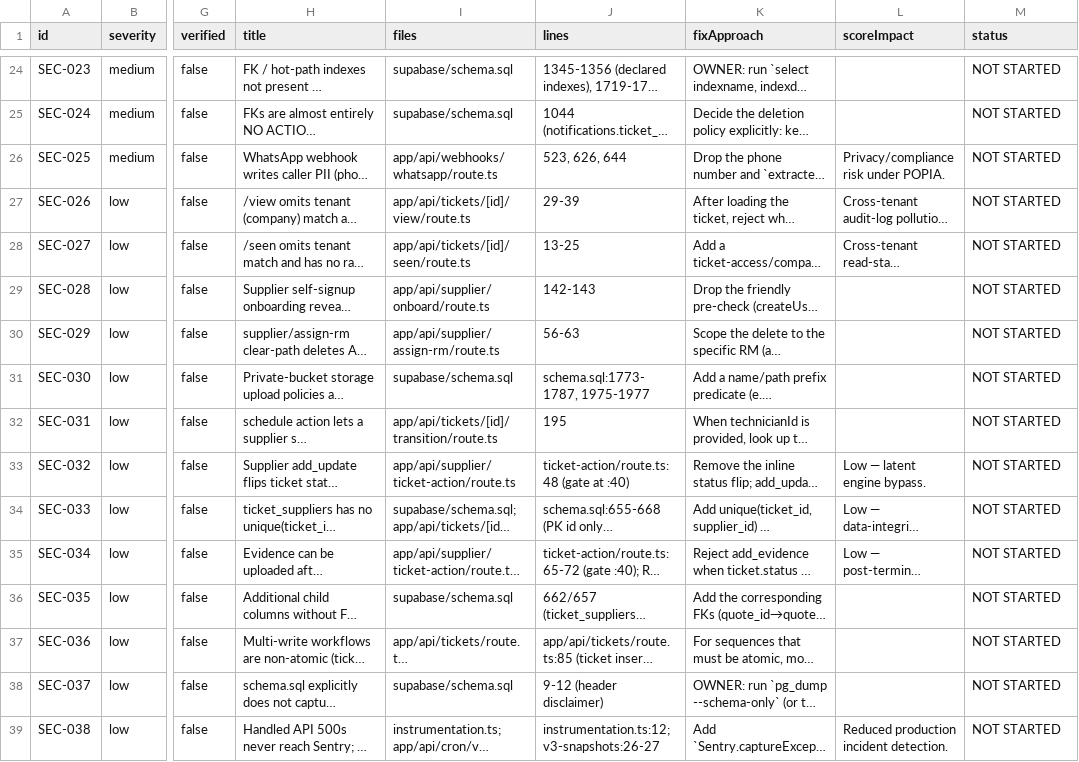
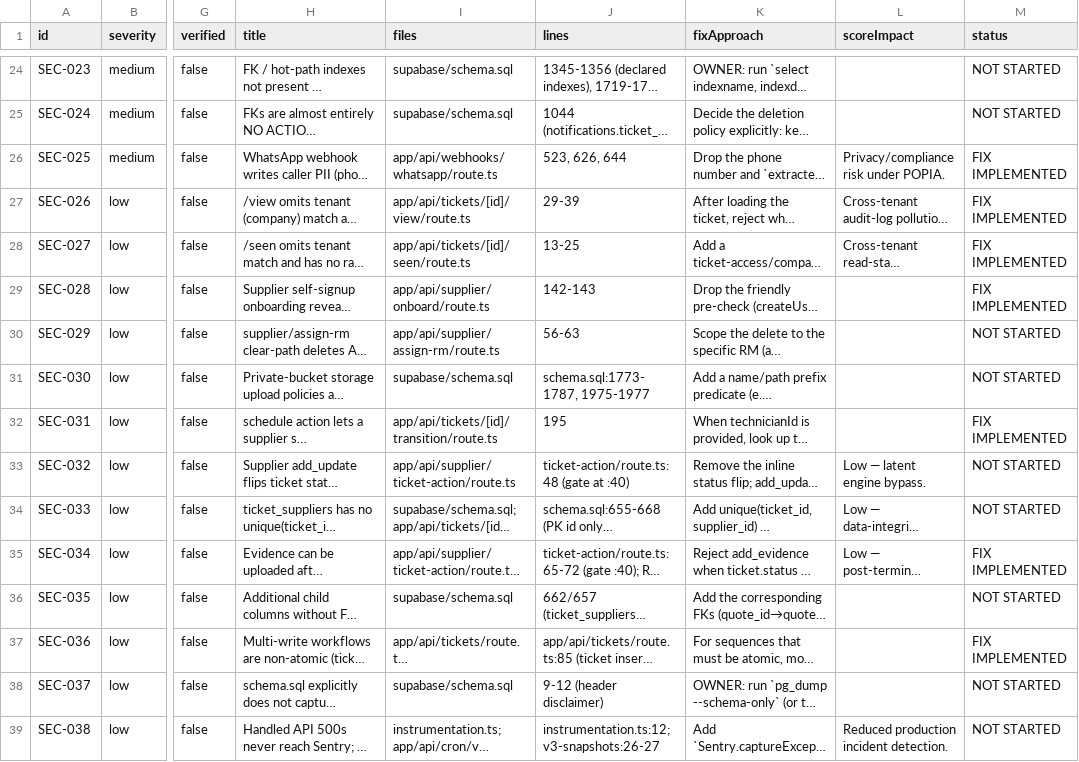
Before and after one commit to Motiv-Group/Motiv-Group-Maintenance, a CSV file: motiv-remediation-backlog.csv, drawn as a sheet; only a part is shown, gaps mark what is left out; long unchanged cells end in …; the diff covers the shown part only; the diff names each change by its address in the sheet, - before the commit and + after, or states it on an @@ line.

```diff
--- a/motiv-remediation-backlog.csv
+++ b/motiv-remediation-backlog.csv
-M26:M29 (status): NOT STARTED
+M26:M29 (status): FIX IMPLEMENTED
-M32 (status): NOT STARTED
+M32 (status): FIX IMPLEMENTED
-M35 (status): NOT STARTED
+M35 (status): FIX IMPLEMENTED
-M37 (status): NOT STARTED
+M37 (status): FIX IMPLEMENTED
```
Also changed, not shown: 21 edited cells elsewhere in this file, 2 other files.
